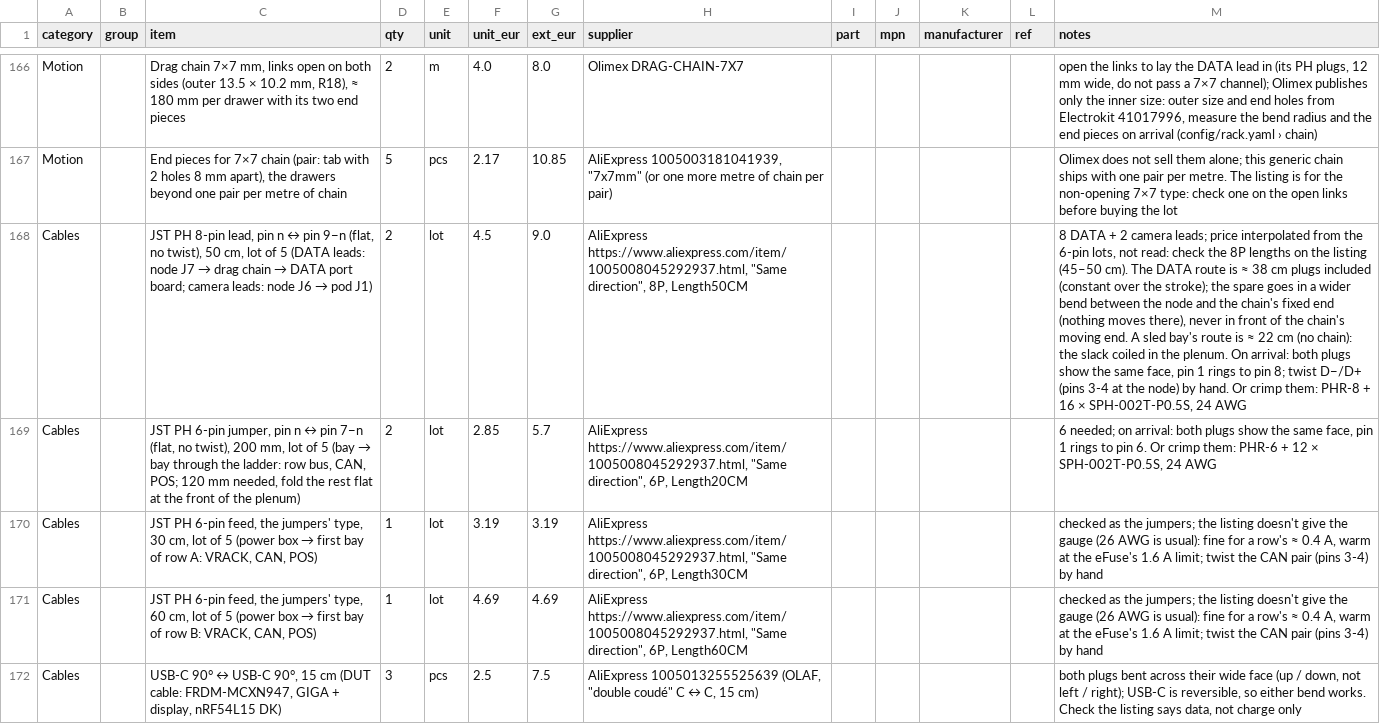
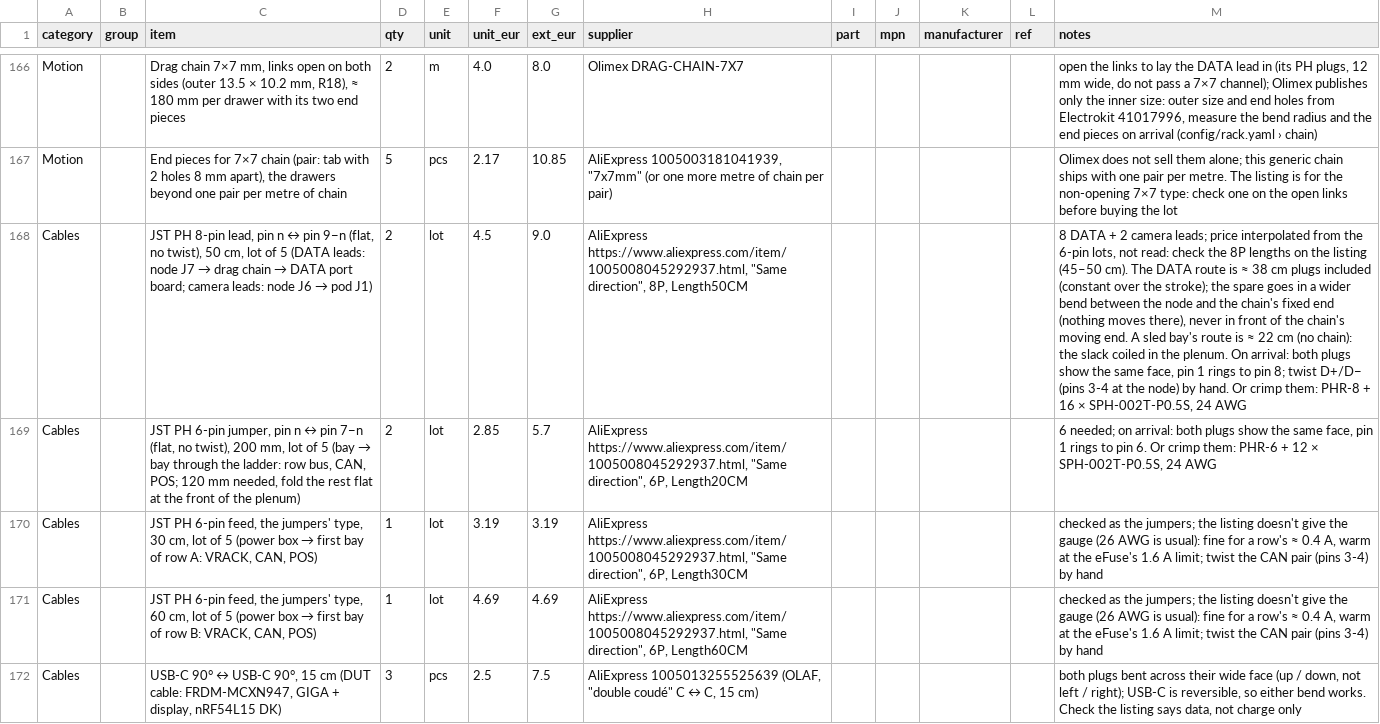
Before and after one commit to kartben/hw-testing-rack, a CSV file: bom/rack-bom.csv, drawn as a sheet; only a part is shown, gaps mark what is left out; the diff names each change by its address in the sheet, - before the commit and + after, or states it on an @@ line.

```diff
--- a/bom/rack-bom.csv
+++ b/bom/rack-bom.csv
-M168 (notes): …8; twist D−/D+ (pins 3-4…
+M168 (notes): …8; twist D+/D− (pins 3-4…
```
Also changed, not shown: 12 other files.
